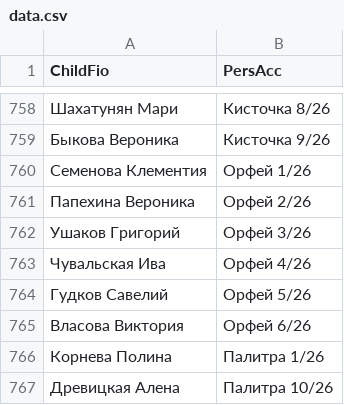
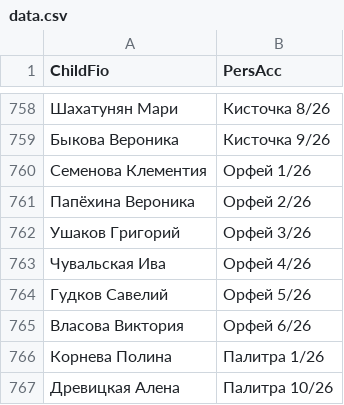
Before and after one commit to dshi4vlg-beep/qr, a CSV file: data.csv, drawn as a sheet; only a part is shown, gaps mark what is left out.

Commit message:
Update data.csv

```diff
--- a/data.csv
+++ b/data.csv
@@ -760,3 +760,3 @@ ChildFio;PersAcc
 Семенова Клементия;Орфей 1/26
-Папехина Вероника;Орфей 2/26
+Папёхина Вероника;Орфей 2/26
 Ушаков Григорий;Орфей 3/26
```
